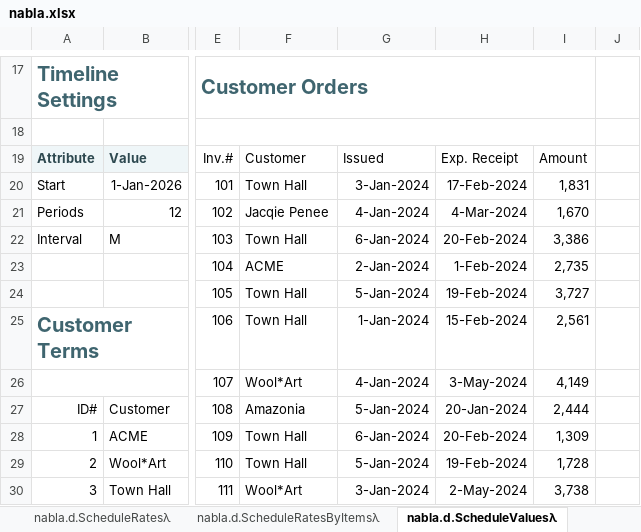
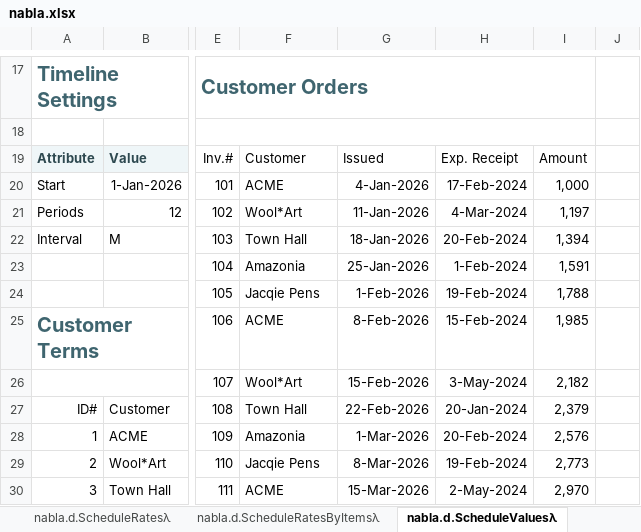
Before and after one commit to ryanduguid/Nabla, an Excel workbook: nabla.xlsx, sheet nabla.d.ScheduleValuesλ, drawn as a sheet; only a part is shown, gaps mark what is left out; values as stored, in another font and other column widths than the file's, no borders; charts and pictures and table styles not drawn; the diff covers the shown part only; the diff names each change by its address in the sheet, - before the commit and + after, or states it on an @@ line.

Commit message:
Make the workbook fast on modest hardware, and tidy its presentation
Replaced the 38 RANDBETWEEN formulas behind the sample data with fixed
values. They made 4,349 of 4,627 formula cells volatile, so every edit
recalculated 93% of the workbook; a single one on the TimelineOffset
sheet drove 2,583 cells. Cleared 4,243 stale always-calculate flags and
dropped the table column formulas that would have re-injected the
random data. Only the sheet-name titles remain volatile, and the
verifier now fails if that regresses.

Fixed sample data also makes the worked examples reproducible.

Presentation: tab colours per module, gridlines hidden on all 49
sheets, every sheet opens at the top left, and the workbook opens on
the cover.

```diff
--- a/nabla.xlsx (sheet nabla.d.ScheduleValuesλ)
+++ b/nabla.xlsx (sheet nabla.d.ScheduleValuesλ)
-F20: Town Hall
+F20: ACME
-G20: 3-Jan-2024
+G20: 4-Jan-2026
-I20: 1,831
+I20: 1,000
-F21: Jacqie Penee
+F21: Wool*Art
-G21: 4-Jan-2024
+G21: 11-Jan-2026
-I21: 1,670
+I21: 1,197
-G22: 6-Jan-2024
+G22: 18-Jan-2026
-I22: 3,386
+I22: 1,394
-F23: ACME
+F23: Amazonia
-G23: 2-Jan-2024
+G23: 25-Jan-2026
-I23: 2,735
+I23: 1,591
-F24: Town Hall
+F24: Jacqie Pens
-G24: 5-Jan-2024
+G24: 1-Feb-2026
-I24: 3,727
+I24: 1,788
-F25: Town Hall
+F25: ACME
-G25: 1-Jan-2024
+G25: 8-Feb-2026
-I25: 2,561
+I25: 1,985
-G26: 4-Jan-2024
+G26: 15-Feb-2026
-I26: 4,149
+I26: 2,182
-F27: Amazonia
+F27: Town Hall
-G27: 5-Jan-2024
+G27: 22-Feb-2026
-I27: 2,444
+I27: 2,379
-F28: Town Hall
+F28: Amazonia
-G28: 6-Jan-2024
+G28: 1-Mar-2026
-I28: 1,309
+I28: 2,576
-F29: Town Hall
+F29: Jacqie Pens
-G29: 5-Jan-2024
+G29: 8-Mar-2026
-I29: 1,728
+I29: 2,773
-F30: Wool*Art
+F30: ACME
-G30: 3-Jan-2024
+G30: 15-Mar-2026
-I30: 3,738
+I30: 2,970
```
Also changed, not shown: 8 added rows, 8 removed rows and 6 edited cells elsewhere in this sheet, sheet nabla.d.Periodsλ, sheet nabla.f.TimelineOffsetλ, formulas that keep their value, 4 other files.
